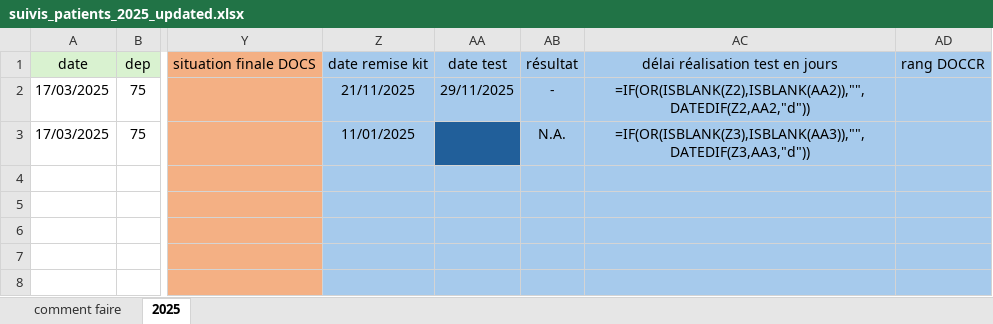
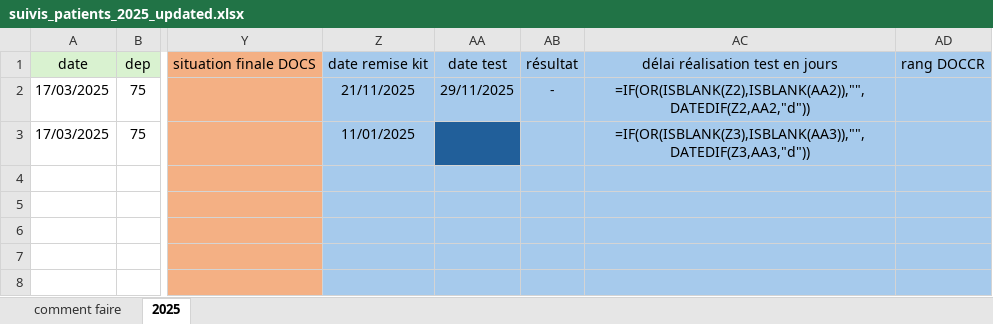
Before and after one commit to jerbeario/ESIS, an Excel workbook: suivis_patients_2025_updated.xlsx, sheet 2025, drawn as a sheet; only a part is shown, gaps mark what is left out; values as stored, in another font and other column widths than the file's, no borders; formulas without a stored value are shown as written; conditional formats and table styles not drawn; the diff names each change by its address in the sheet, - before the commit and + after, or states it on an @@ line.

```diff
--- a/suivis_patients_2025_updated.xlsx (sheet 2025)
+++ b/suivis_patients_2025_updated.xlsx (sheet 2025)
-AB3: N.A.
+AB3: (empty)
```
Also changed, not shown: 1 other file.
